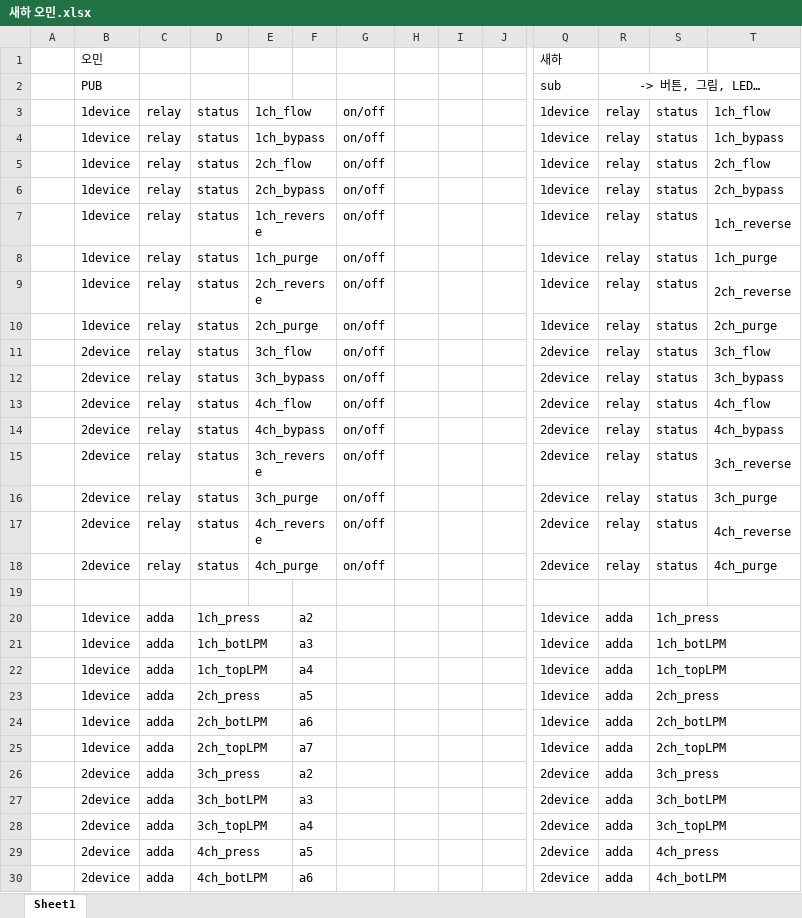
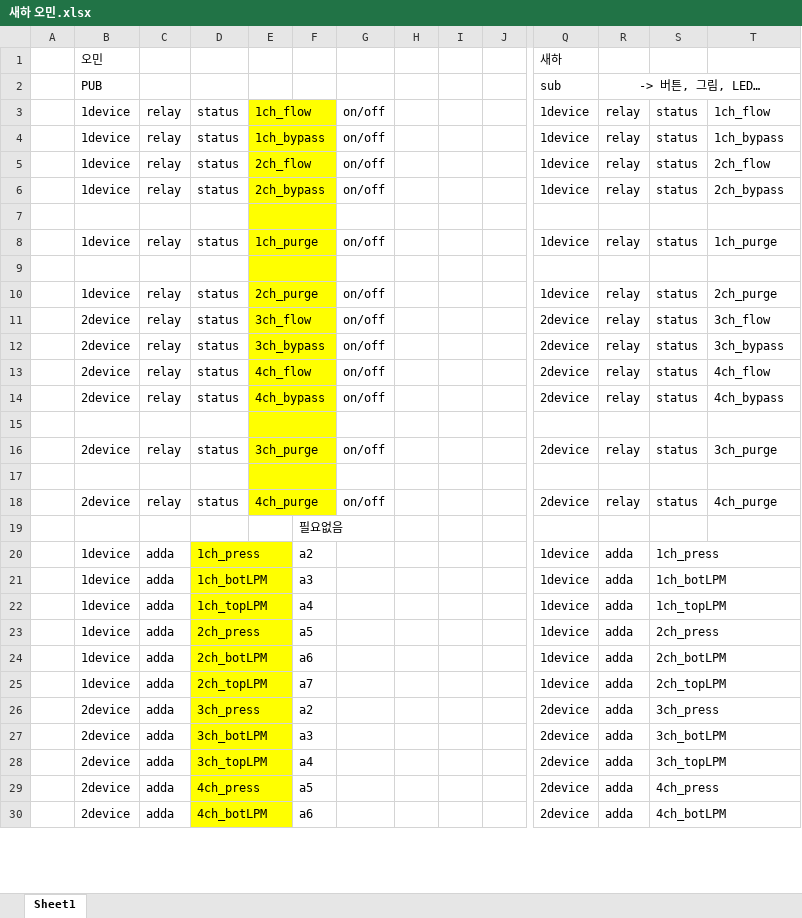
Before and after one commit to CyberTechFriend-Outsourcing-Freelancer/Mold-Controller, an Excel workbook: 새하 오민.xlsx, sheet Sheet1, drawn as a sheet; only a part is shown, gaps mark what is left out; values as stored, in another font and other column widths than the file's, no borders; charts and pictures not drawn; rows hold the shown columns only; the diff covers the shown part only; the diff names each change by its address in the sheet, - before the commit and + after, or states it on an @@ line.

```diff
--- a/새하 오민.xlsx (sheet Sheet1)
+++ b/새하 오민.xlsx (sheet Sheet1)
-E3:F18 fill: none
+E3:F18 fill: #FFFF00
-row 7:  | 1device | relay | status | 1ch_reverse |  | on/off |  |  |  | 1device | relay | status | 1ch_reverse
+row 7: (empty)
-row 9:  | 1device | relay | status | 2ch_reverse |  | on/off |  |  |  | 1device | relay | status | 2ch_reverse
+row 9: (empty)
-row 15:  | 2device | relay | status | 3ch_reverse |  | on/off |  |  |  | 2device | relay | status | 3ch_reverse
+row 15: (empty)
-row 17:  | 2device | relay | status | 4ch_reverse |  | on/off |  |  |  | 2device | relay | status | 4ch_reverse
+row 17: (empty)
-F19: (empty)
+F19: 필요없음
-D20:E30 fill: none
+D20:E30 fill: #FFFF00
```
Also changed, not shown: 2 added rows, 41 edited cells, cell formats and merged cells elsewhere in this sheet.
